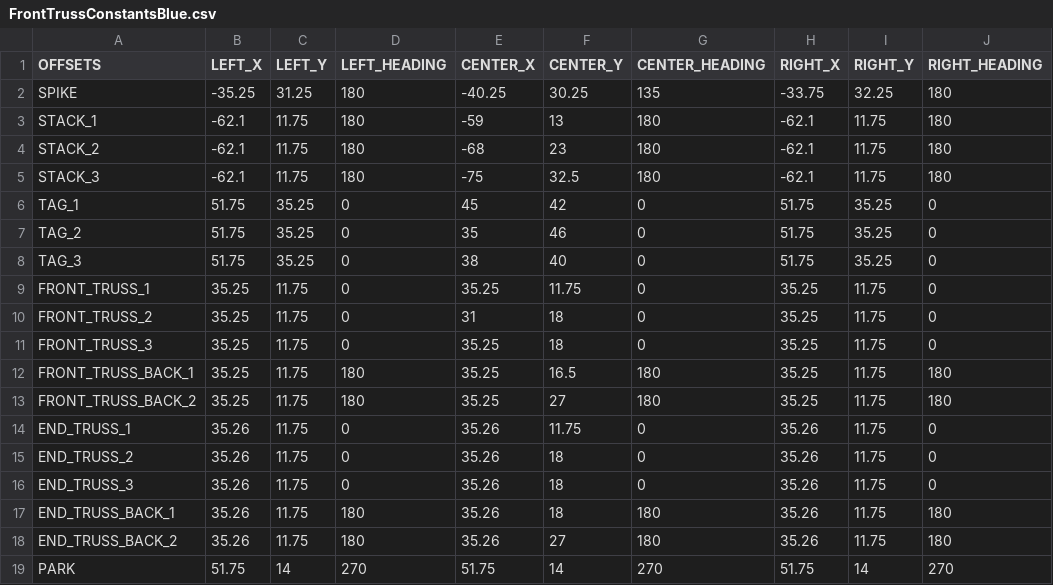
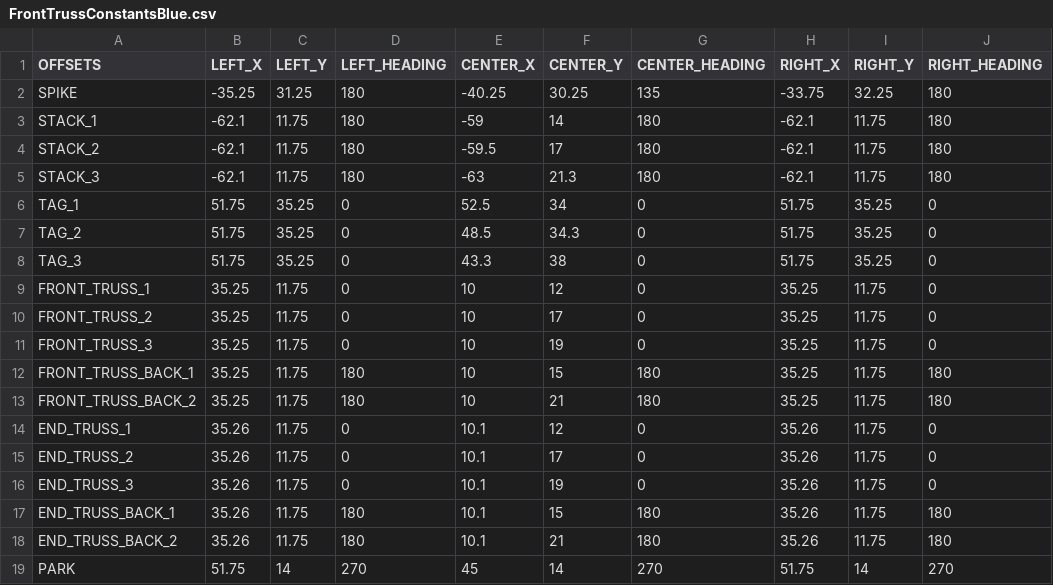
Before and after one commit to Fission310/center-stage, a CSV file: opmode/auton/util/csv/FrontTrussConstantsBlue.csv, drawn as a sheet.

Commit message:
front truss blue center

```diff
--- a/opmode/auton/util/csv/FrontTrussConstantsBlue.csv
+++ b/opmode/auton/util/csv/FrontTrussConstantsBlue.csv
@@ -2,18 +2,18 @@ OFFSETS,LEFT_X,LEFT_Y,LEFT_HEADING,CENTER_X,CENTER_Y,CENTER_HEADING,RIGHT_X,RIGH
 SPIKE,-35.25,31.25,180,-40.25,30.25,135,-33.75,32.25,180
-STACK_1,-62.1,11.75,180,-59,13,180,-62.1,11.75,180
-STACK_2,-62.1,11.75,180,-68,23,180,-62.1,11.75,180
-STACK_3,-62.1,11.75,180,-75,32.5,180,-62.1,11.75,180
-TAG_1,51.75,35.25,0,45,42,0,51.75,35.25,0
-TAG_2,51.75,35.25,0,35,46,0,51.75,35.25,0
-TAG_3,51.75,35.25,0,38,40,0,51.75,35.25,0
-FRONT_TRUSS_1,35.25,11.75,0,35.25,11.75,0,35.25,11.75,0
-FRONT_TRUSS_2,35.25,11.75,0,31,18,0,35.25,11.75,0
-FRONT_TRUSS_3,35.25,11.75,0,35.25,18,0,35.25,11.75,0
-FRONT_TRUSS_BACK_1,35.25,11.75,180,35.25,16.5,180,35.25,11.75,180
-FRONT_TRUSS_BACK_2,35.25,11.75,180,35.25,27,180,35.25,11.75,180
-END_TRUSS_1,35.26,11.75,0,35.26,11.75,0,35.26,11.75,0
-END_TRUSS_2,35.26,11.75,0,35.26,18,0,35.26,11.75,0
-END_TRUSS_3,35.26,11.75,0,35.26,18,0,35.26,11.75,0
-END_TRUSS_BACK_1,35.26,11.75,180,35.26,18,180,35.26,11.75,180
-END_TRUSS_BACK_2,35.26,11.75,180,35.26,27,180,35.26,11.75,180
-PARK,51.75,14,270,51.75,14,270,51.75,14,270
+STACK_1,-62.1,11.75,180,-59,14,180,-62.1,11.75,180
+STACK_2,-62.1,11.75,180,-59.5,17,180,-62.1,11.75,180
+STACK_3,-62.1,11.75,180,-63,21.3,180,-62.1,11.75,180
+TAG_1,51.75,35.25,0,52.5,34,0,51.75,35.25,0
+TAG_2,51.75,35.25,0,48.5,34.3,0,51.75,35.25,0
+TAG_3,51.75,35.25,0,43.3,38,0,51.75,35.25,0
+FRONT_TRUSS_1,35.25,11.75,0,10,12,0,35.25,11.75,0
+FRONT_TRUSS_2,35.25,11.75,0,10,17,0,35.25,11.75,0
+FRONT_TRUSS_3,35.25,11.75,0,10,19,0,35.25,11.75,0
+FRONT_TRUSS_BACK_1,35.25,11.75,180,10,15,180,35.25,11.75,180
+FRONT_TRUSS_BACK_2,35.25,11.75,180,10,21,180,35.25,11.75,180
+END_TRUSS_1,35.26,11.75,0,10.1,12,0,35.26,11.75,0
+END_TRUSS_2,35.26,11.75,0,10.1,17,0,35.26,11.75,0
+END_TRUSS_3,35.26,11.75,0,10.1,19,0,35.26,11.75,0
+END_TRUSS_BACK_1,35.26,11.75,180,10.1,15,180,35.26,11.75,180
+END_TRUSS_BACK_2,35.26,11.75,180,10.1,21,180,35.26,11.75,180
+PARK,51.75,14,270,45,14,270,51.75,14,270
```
Also changed, not shown: 4 other files.
